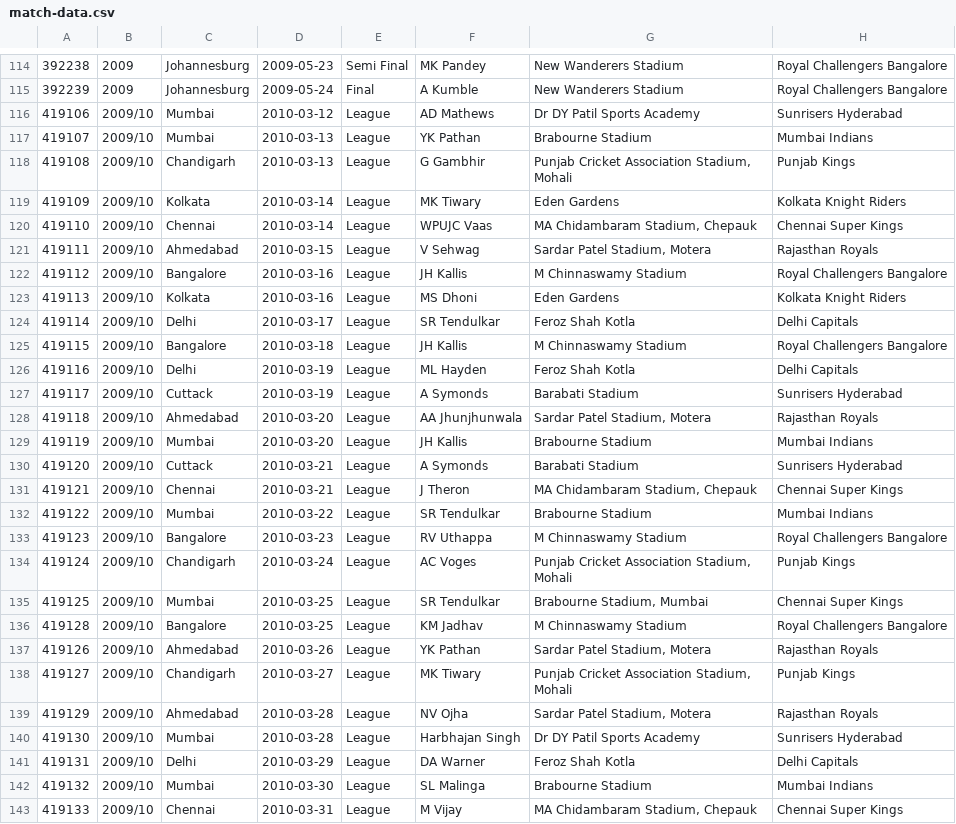
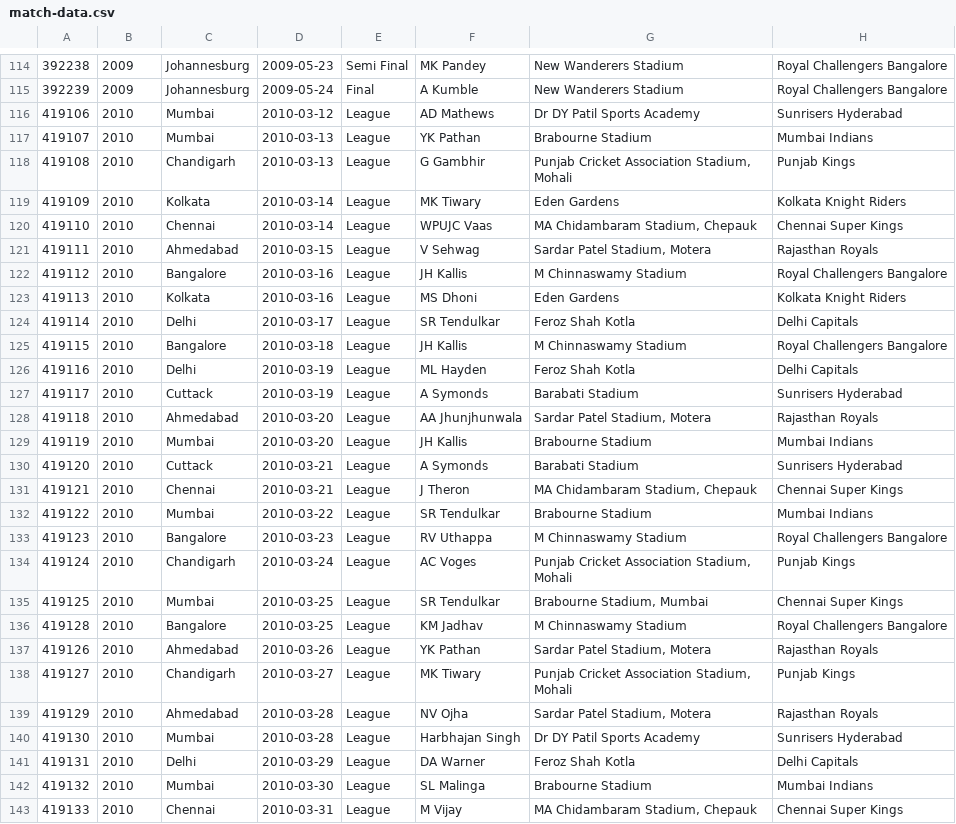
Before and after one commit to akshitk20/ipl-dashboard, a CSV file: src/main/resources/match-data.csv, drawn as a sheet; only a part is shown, gaps mark what is left out; the diff covers the shown part only; the diff names each change by its address in the sheet, - before the commit and + after, or states it on an @@ line.

```diff
--- a/src/main/resources/match-data.csv
+++ b/src/main/resources/match-data.csv
-B116:B143: 2009/10
+B116:B143: 2010
```
Also changed, not shown: 150 edited cells elsewhere in this file, 2 other files.
